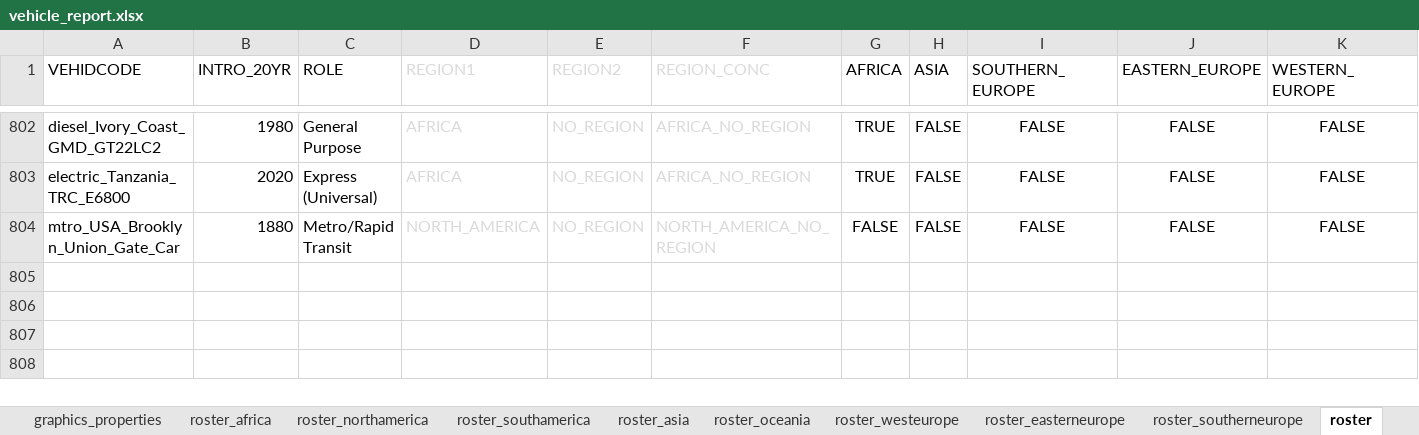
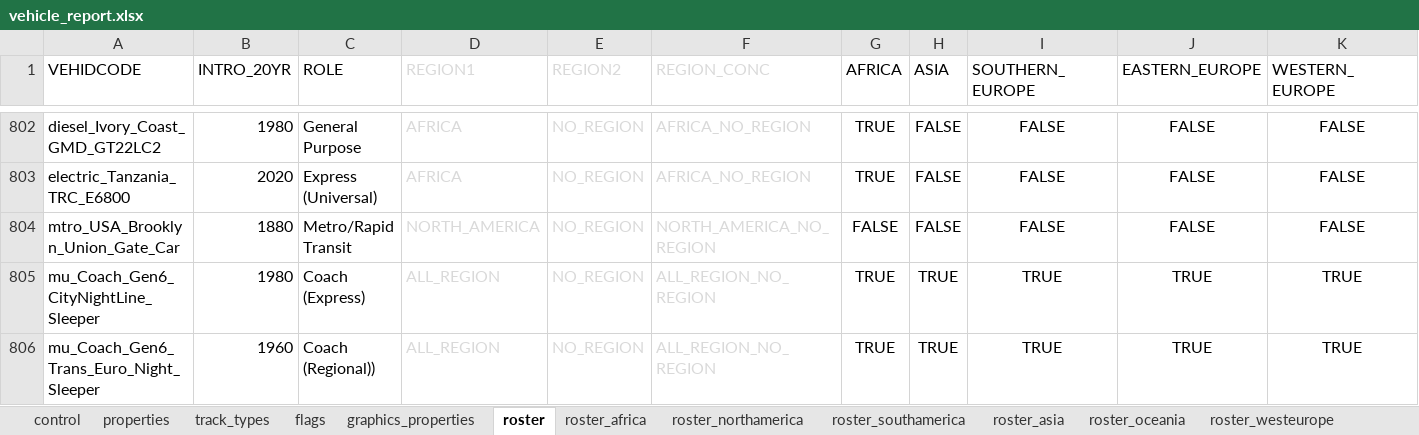
Before and after one commit to nemethviktor/2ccts_revival, an Excel workbook: tools/vehicle_report.xlsx, sheet roster, drawn as a sheet; only a part is shown, gaps mark what is left out; values as stored, in another font and other column widths than the file's, no borders; conditional formats not drawn; rows hold the shown columns only; the diff names each change by its address in the sheet, - before the commit and + after, or states it on an @@ line.

Commit message:
Add Sleeper coaches #4

```diff
--- a/tools/vehicle_report.xlsx (sheet roster)
+++ b/tools/vehicle_report.xlsx (sheet roster)
@@ sheet tab order changed: control | properties | track_types | flags | graphics_properties | roster | roster_africa | roster_northamerica | roster_southamerica | roster_asia | roster_oceania | roster_westeurope @@
+row 805: mu_Coach_Gen6_CityNightLine_Sleeper | 1980 | Coach (Express) | ALL_REGION | NO_REGION | ALL_REGION_NO_REGION | TRUE | TRUE | TRUE | TRUE | TRUE
+row 806: mu_Coach_Gen6_Trans_Euro_Night_Sleeper | 1960 | Coach (Regional)) | ALL_REGION | NO_REGION | ALL_REGION_NO_REGION | TRUE | TRUE | TRUE | TRUE | TRUE
```
Also changed, not shown: sheet properties, sheet control, sheet flags, sheet track_types, sheet graphics_properties, 35 other files.
